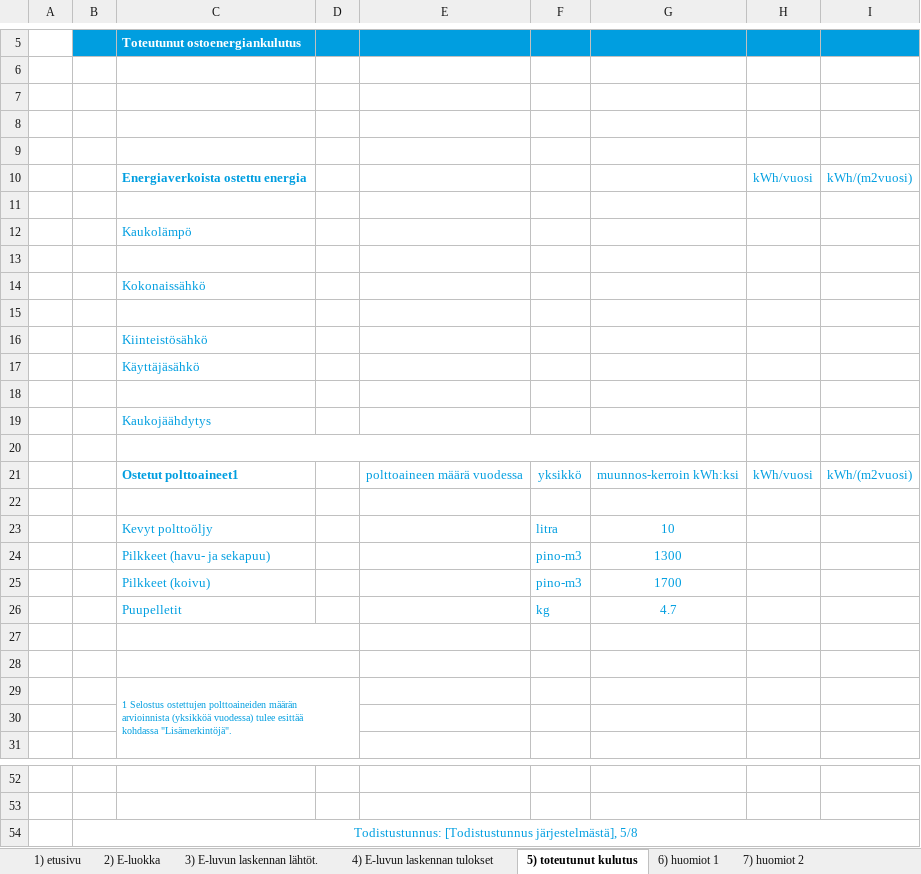
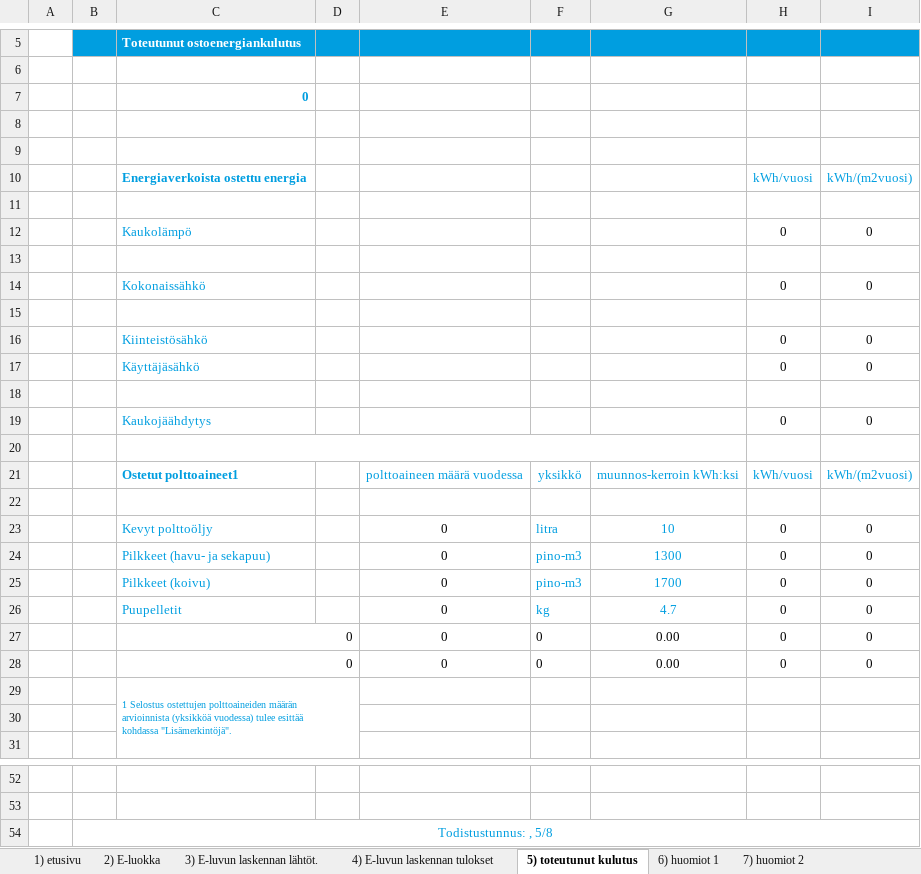
Before and after one commit to solita/etp-core, an Excel workbook: etp-backend/src/main/resources/energiatodistus-2018-fi.xlsx, sheet 5) toteutunut kulutus, drawn as a sheet; only a part is shown, gaps mark what is left out; values as stored, in another font and other column widths than the file's, no borders; conditional formats not drawn; removed rows and columns are numbered as before the commit, all else as after; the diff covers the shown part only; the diff names each change by its address in the sheet, - before the commit and + after, or states it on an @@ line.

```diff
--- a/etp-backend/src/main/resources/energiatodistus-2018-fi.xlsx (sheet 5) toteutunut kulutus)
+++ b/etp-backend/src/main/resources/energiatodistus-2018-fi.xlsx (sheet 5) toteutunut kulutus)
-C7: (empty)
+C7: 0
-row 12:  |  | Kaukolämpö
+row 12:  |  | Kaukolämpö |  |  |  |  | 0 | 0
-row 14:  |  | Kokonaissähkö
+row 14:  |  | Kokonaissähkö |  |  |  |  | 0 | 0
-row 16:  |  | Kiinteistösähkö
-row 17:  |  | Käyttäjäsähkö
+row 16:  |  | Kiinteistösähkö |  |  |  |  | 0 | 0
+row 17:  |  | Käyttäjäsähkö |  |  |  |  | 0 | 0
-row 19:  |  | Kaukojäähdytys
+row 19:  |  | Kaukojäähdytys |  |  |  |  | 0 | 0
-E23:E26: (empty)
+E23:E26: 0
-H23:H26: (empty)
+H23:H26: 0
-I23:I26: (empty)
+I23:I26: 0
-row 27: (empty)
+row 27:  |  | 0 |  | 0 | 0 | 0.00 | 0 | 0
-row 28: (empty)
+row 28:  |  | 0 |  | 0 | 0 | 0.00 | 0 | 0
-B54: Todistustunnus: [Todistustunnus järjestelmästä], 5/8
+B54: Todistustunnus: , 5/8
```
Also changed, not shown: 5 added rows and 5 removed rows elsewhere in this sheet, sheet 3) E-luvun laskennan lähtöt., sheet 4) E-luvun laskennan tulokset, sheet 6) huomiot 1, sheet 2) E-luokka, sheet 7) huomiot 2, sheet 1) etusivu, 1 more sheet, charts or pictures, 2 other files.
